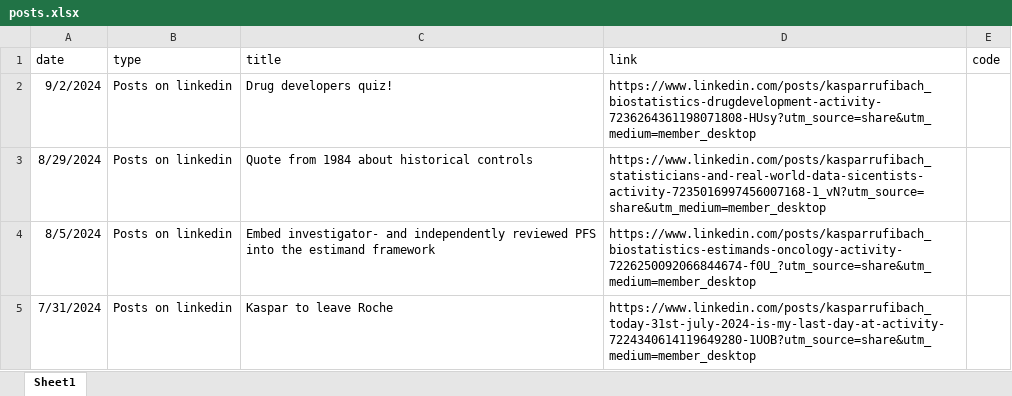
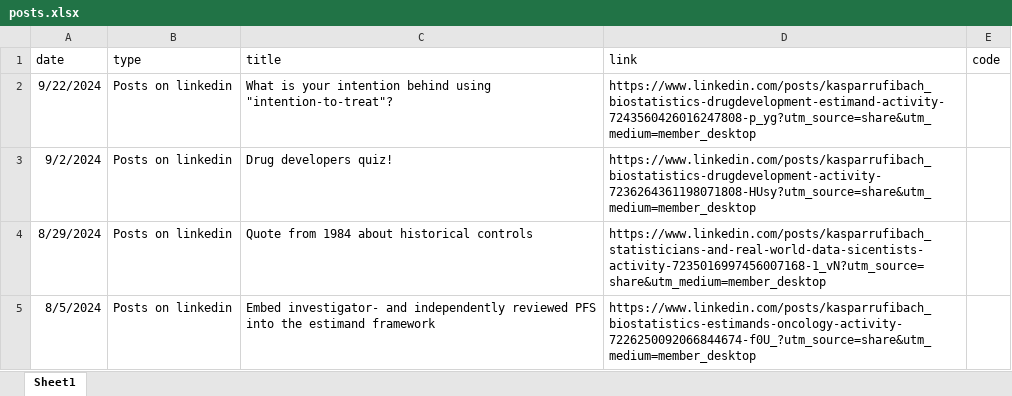
Before and after one commit to numbersman77/kasparrufibach, an Excel workbook: data/posts.xlsx, sheet Sheet1, drawn as a sheet; only a part is shown; the shorter side is filled out with more unchanged rows; values as stored, in another font and other column widths than the file's, no borders; the diff names each change by its address in the sheet, - before the commit and + after, or states it on an @@ line.

```diff
--- a/data/posts.xlsx (sheet Sheet1)
+++ b/data/posts.xlsx (sheet Sheet1)
+row 2: 9/22/2024 | Posts on linkedin | What is your intention behind using "intention-to-treat"? | https://www.linkedin.com/posts/kasparrufibach_biostatistics-drugdevelopment-estimand-activity-7243560426016247808-p_yg?utm_source=share&utm_medium=member_desktop
```
Also changed, not shown: data/update.xlsx, 13 other files.
